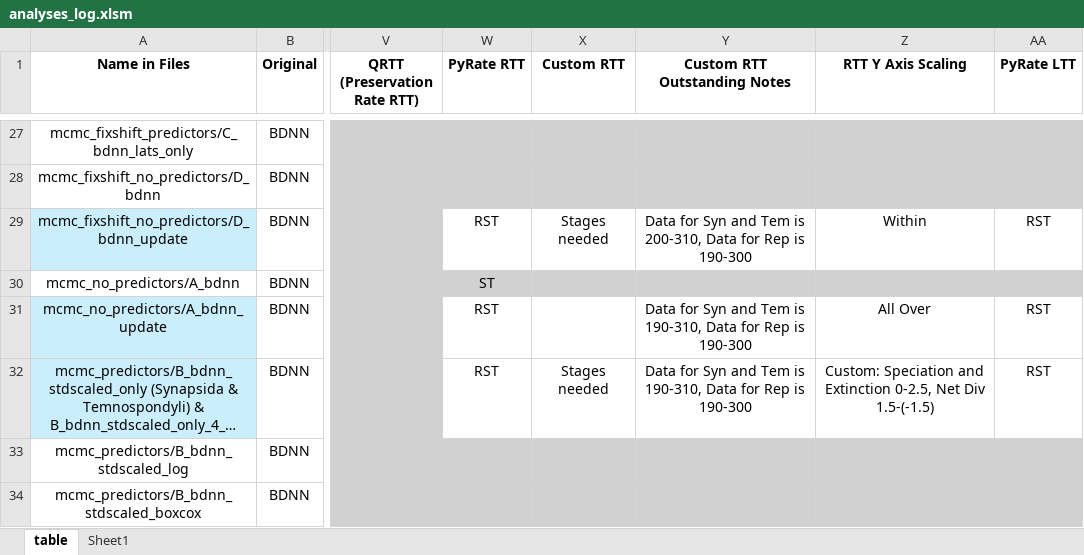
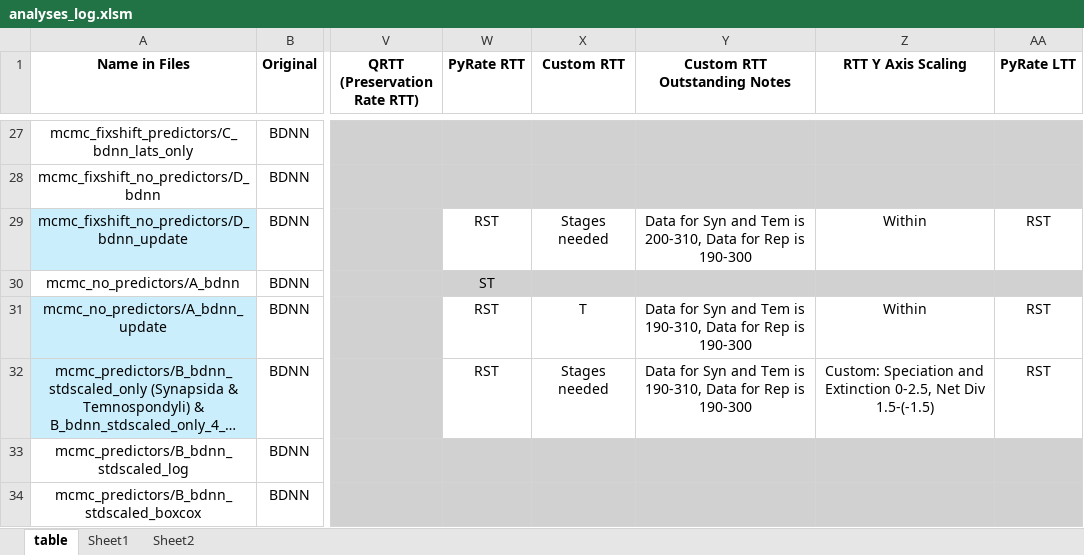
Before and after one commit to shelleylwang/pt_diversity_rates, an Excel workbook: analyses_log.xlsm, sheet table, drawn as a sheet; only a part is shown, gaps mark what is left out; long unchanged cells end in …; values as stored, in another font and other column widths than the file's, no borders; conditional formats not drawn; the diff names each change by its address in the sheet, - before the commit and + after, or states it on an @@ line.

```diff
--- a/analyses_log.xlsm (sheet table)
+++ b/analyses_log.xlsm (sheet table)
+sheet tab: Sheet2
-X31 (Custom RTT): (empty)
+X31 (Custom RTT): T
-Z31 (RTT Y Axis Scaling): All Over
+Z31 (RTT Y Axis Scaling): Within
```
Also changed, not shown: 4 other files.
